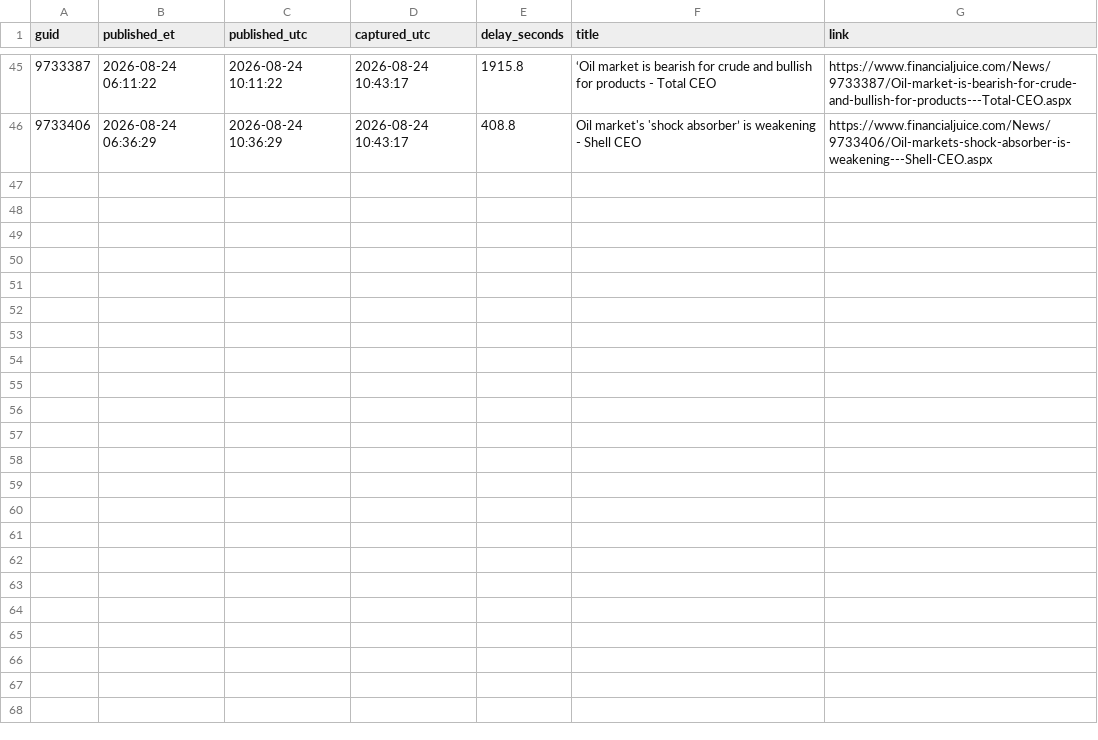
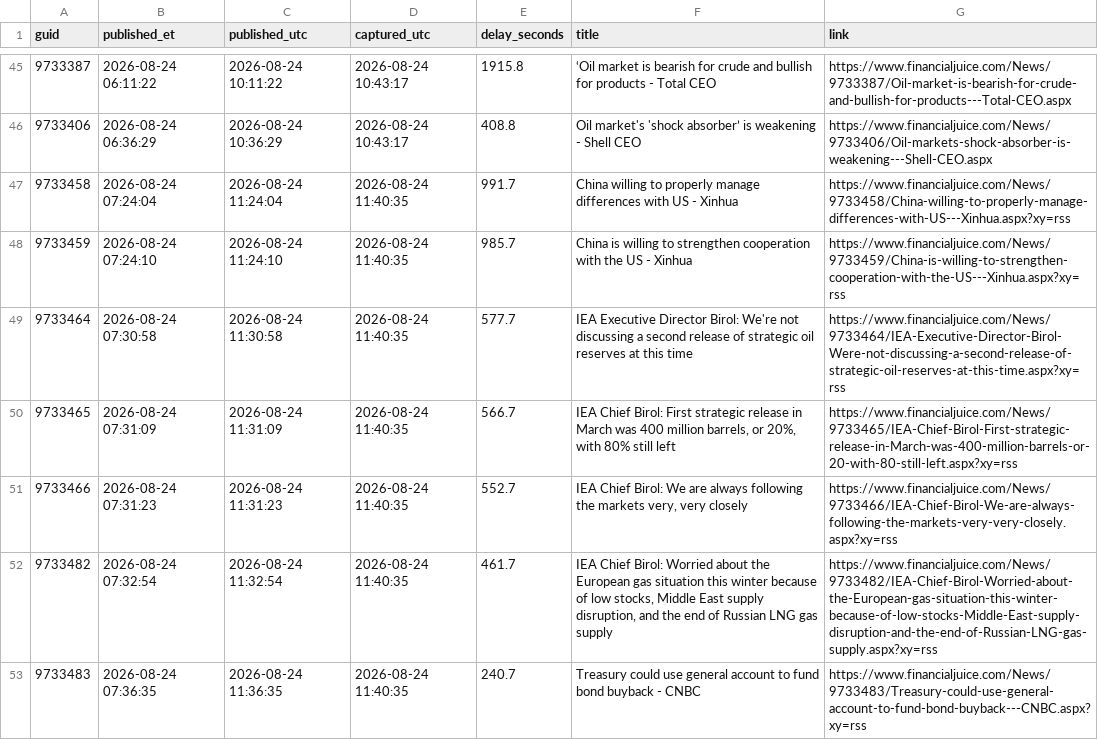
Before and after one commit to marcusa23-a11y/fj, a CSV file: daily/2026-08-24.csv, drawn as a sheet; only a part is shown, gaps mark what is left out; the diff names each change by its address in the sheet, - before the commit and + after, or states it on an @@ line.

```diff
--- a/daily/2026-08-24.csv
+++ b/daily/2026-08-24.csv
+row 47: 9733458 | 2026-08-24 07:24:04 | 2026-08-24 11:24:04 | 2026-08-24 11:40:35 | 991.7 | China willing to properly manage differences with US - Xinhua | https://www.financialjuice.com/News/9733458/China-willing-to-properly-manage-differences-with-US---Xinhua.aspx?xy=rss
+row 48: 9733459 | 2026-08-24 07:24:10 | 2026-08-24 11:24:10 | 2026-08-24 11:40:35 | 985.7 | China is willing to strengthen cooperation with the US - Xinhua | https://www.financialjuice.com/News/9733459/China-is-willing-to-strengthen-cooperation-with-the-US---Xinhua.aspx?xy=rss
+row 49: 9733464 | 2026-08-24 07:30:58 | 2026-08-24 11:30:58 | 2026-08-24 11:40:35 | 577.7 | IEA Executive Director Birol: We're not discussing a second release of strategic oil reserves at this time | https://www.financialjuice.com/News/9733464/IEA-Executive-Director-Birol-Were-not-discussing-a-second-release-of-strategic-oil-reserves-at-this-time.aspx?xy=rss
+row 50: 9733465 | 2026-08-24 07:31:09 | 2026-08-24 11:31:09 | 2026-08-24 11:40:35 | 566.7 | IEA Chief Birol: First strategic release in March was 400 million barrels, or 20%, with 80% still left | https://www.financialjuice.com/News/9733465/IEA-Chief-Birol-First-strategic-release-in-March-was-400-million-barrels-or-20-with-80-still-left.aspx?xy=rss
+row 51: 9733466 | 2026-08-24 07:31:23 | 2026-08-24 11:31:23 | 2026-08-24 11:40:35 | 552.7 | IEA Chief Birol: We are always following the markets very, very closely | https://www.financialjuice.com/News/9733466/IEA-Chief-Birol-We-are-always-following-the-markets-very-very-closely.aspx?xy=rss
+row 52: 9733482 | 2026-08-24 07:32:54 | 2026-08-24 11:32:54 | 2026-08-24 11:40:35 | 461.7 | IEA Chief Birol: Worried about the European gas situation this winter because of low stocks, Middle East supply disruption, and the end of Russian LNG gas supply | https://www.financialjuice.com/News/9733482/IEA-Chief-Birol-Worried-about-the-European-gas-situation-this-winter-because-of-low-stocks-Middle-East-supply-disruption-and-the-end-of-Russian-LNG-gas-supply.aspx?xy=rss
+row 53: 9733483 | 2026-08-24 07:36:35 | 2026-08-24 11:36:35 | 2026-08-24 11:40:35 | 240.7 | Treasury could use general account to fund bond buyback - CNBC | https://www.financialjuice.com/News/9733483/Treasury-could-use-general-account-to-fund-bond-buyback---CNBC.aspx?xy=rss
```
Also changed, not shown: index.csv, recent_48h.csv, 1 other file.
